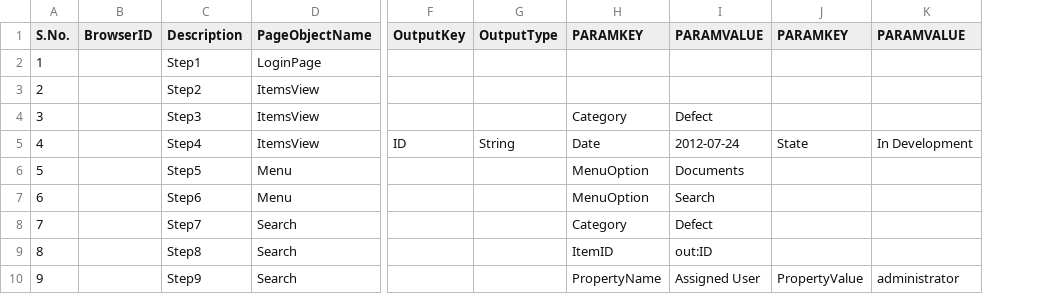
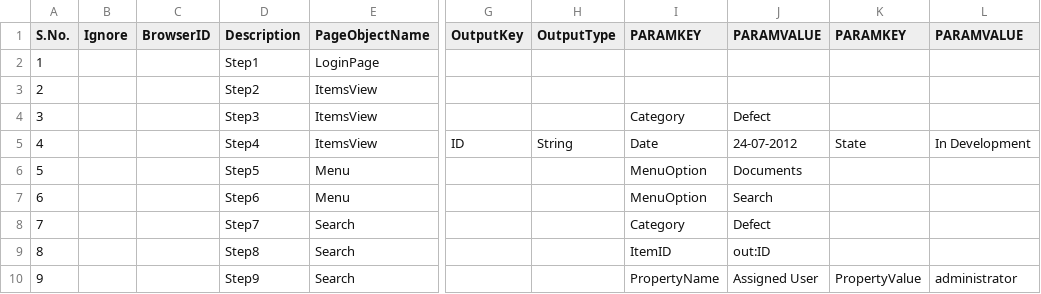
Before and after one commit to abhijeetgorecha/ui-automation, a CSV file: integrity-ui-automation/integrity-ui-automation-tests/src/main/resources/Testcases/Sanity/Test_DefectValidation.csv, drawn as a sheet; only a part is shown, gaps mark what is left out; addresses are those after the commit; the diff names each change by its address in the sheet, - before the commit and + after, or states it on an @@ line.

```diff
--- a/integrity-ui-automation/integrity-ui-automation-tests/src/main/resources/Testcases/Sanity/Test_DefectValidation.csv
+++ b/integrity-ui-automation/integrity-ui-automation-tests/src/main/resources/Testcases/Sanity/Test_DefectValidation.csv
+column B (Ignore), empty
-J5 (PARAMVALUE): 2012-07-24
+J5 (PARAMVALUE): 24-07-2012
```
Also changed, not shown: integrity-ui-automation/integrity-ui-automation-tests/src/main/resources/Testcases/Sanity/Test_DefectListView.csv, integrity-ui-automation/integrity-ui-automation-tests/src/main/resources/Testcases/Sanity/Test_Positive.csv, 14 other files.
